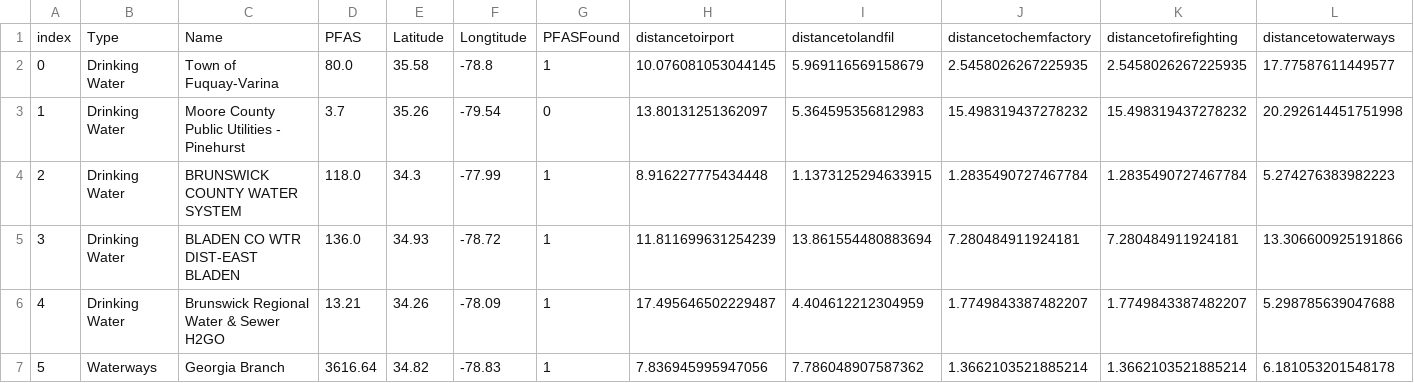
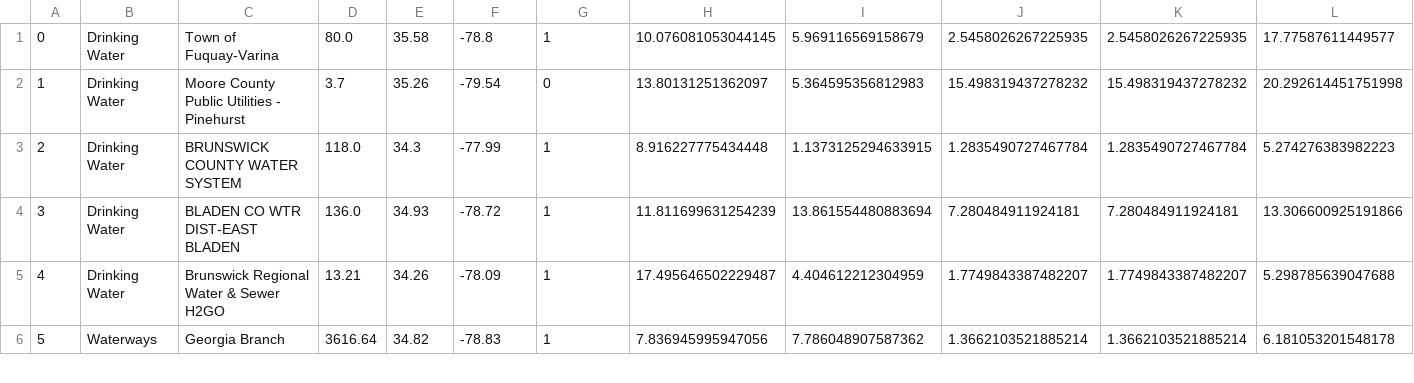
Before and after one commit to aadarsh0709/pfasdatafiles, a CSV file: TrainingDataWithDistancenew3.csv, drawn as a sheet; only a part is shown; rows hold the shown columns only; the diff names each change by its address in the sheet, - before the commit and + after, or states it on an @@ line.

Commit message:
Update TrainingDataWithDistancenew3.csv
remove header

```diff
--- a/TrainingDataWithDistancenew3.csv
+++ b/TrainingDataWithDistancenew3.csv
-row 1: index | Type | Name | PFAS | Latitude | Longtitude | PFASFound | distancetoirport | distancetolandfil | distancetochemfactory | distancetofirefighting | distancetowaterways
```
